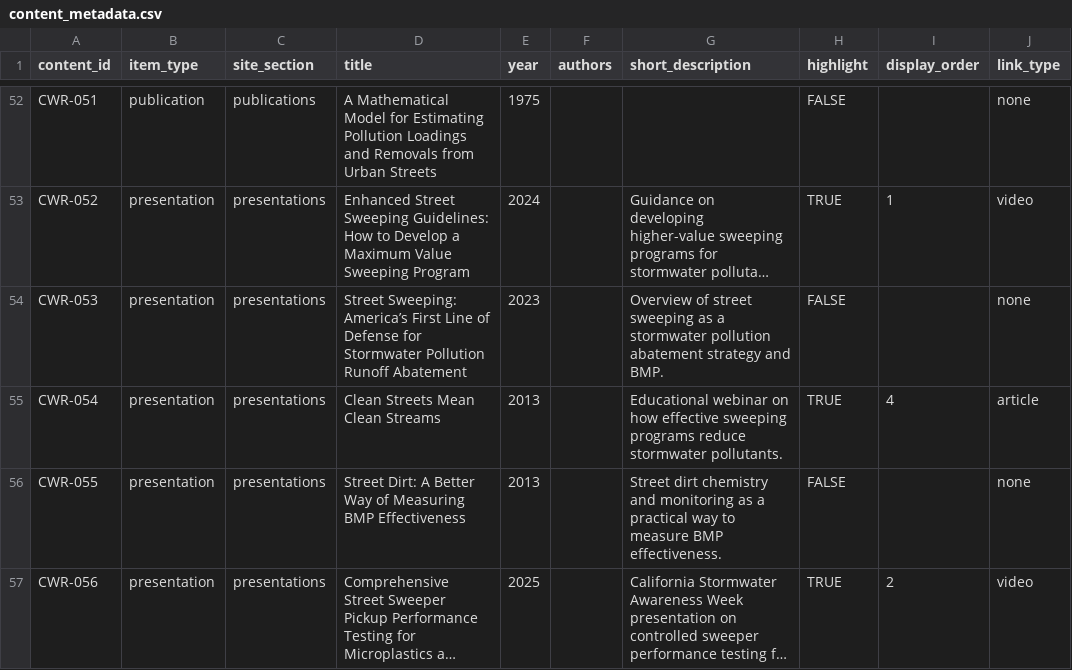
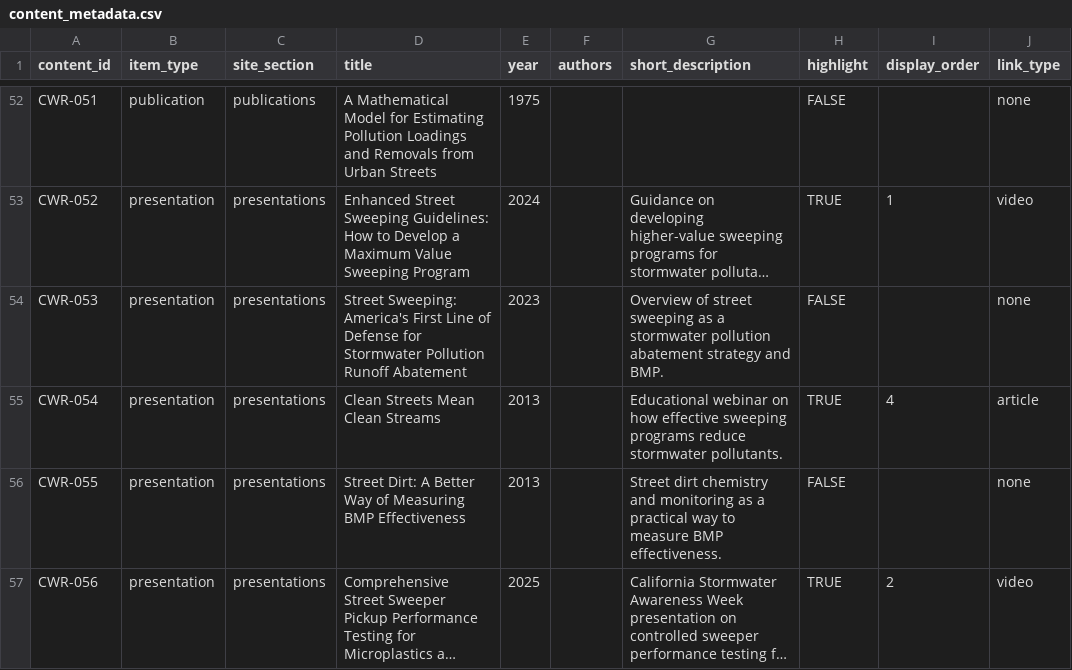
Before and after one commit to cascade-water-resources/website, a CSV file: data/content_metadata.csv, drawn as a sheet; only a part is shown, gaps mark what is left out; long unchanged cells end in …; the diff names each change by its address in the sheet, - before the commit and + after, or states it on an @@ line.

Commit message:
initial commit

```diff
--- a/data/content_metadata.csv
+++ b/data/content_metadata.csv
-D54 (title): Street Sweeping: America’s First Line…
+D54 (title): Street Sweeping: America's First Line…
```
